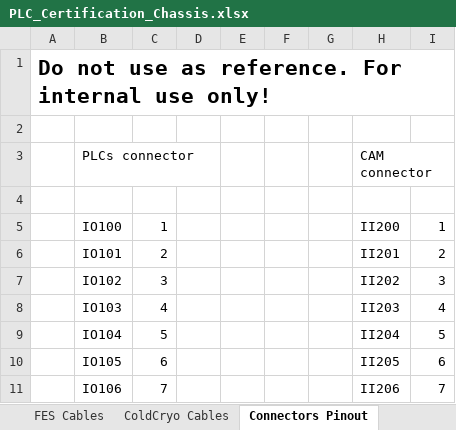
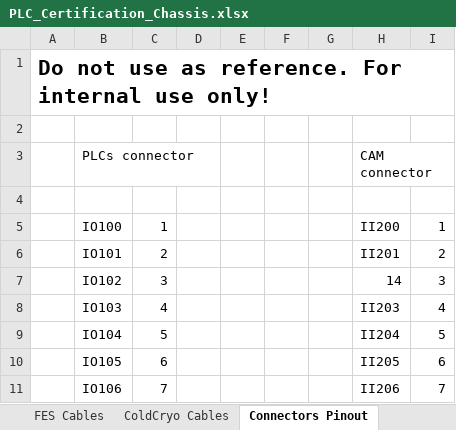
Before and after one commit to lsst-camera-dh/lsstPLCsTestBox, an Excel workbook: mapping/PLC_Certification_Chassis.xlsx, sheet Connectors Pinout, drawn as a sheet; only a part is shown; values as stored, in another font and other column widths than the file's, no borders; the diff names each change by its address in the sheet, - before the commit and + after, or states it on an @@ line.

```diff
--- a/mapping/PLC_Certification_Chassis.xlsx (sheet Connectors Pinout)
+++ b/mapping/PLC_Certification_Chassis.xlsx (sheet Connectors Pinout)
-H7: II202
+H7: 14
```
Also changed, not shown: sheet MPM Cables, sheet Internal connections, sheet Vaccum cables, sheet ColdCryo Cables, hidden cells, 11 other files.
